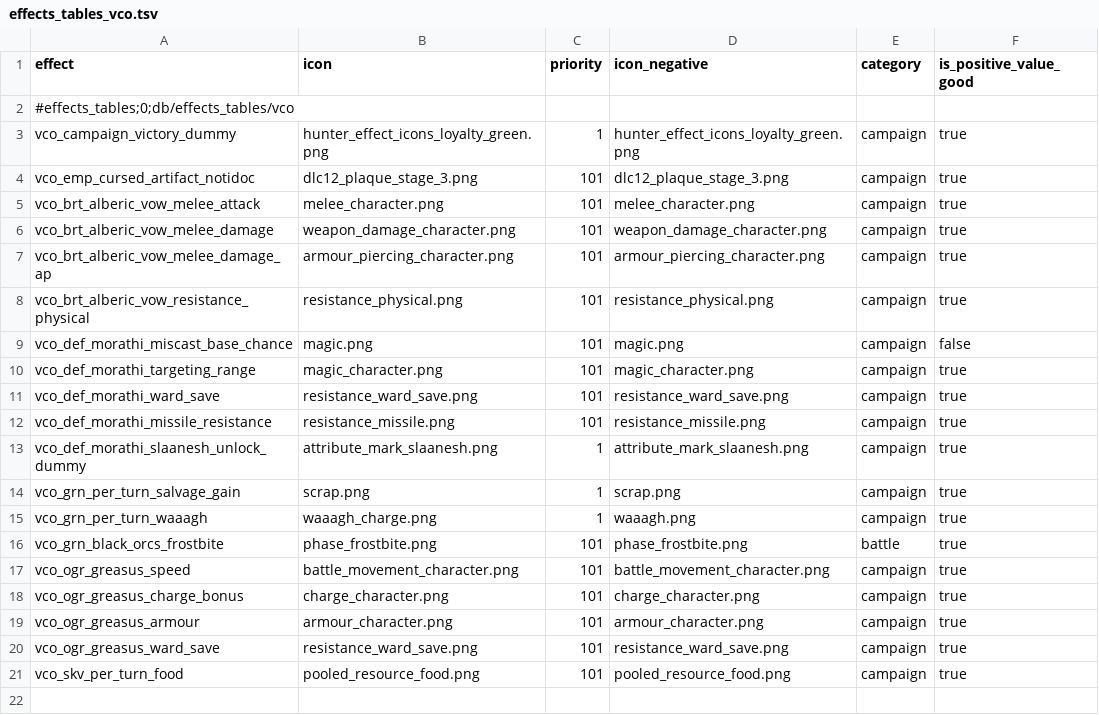
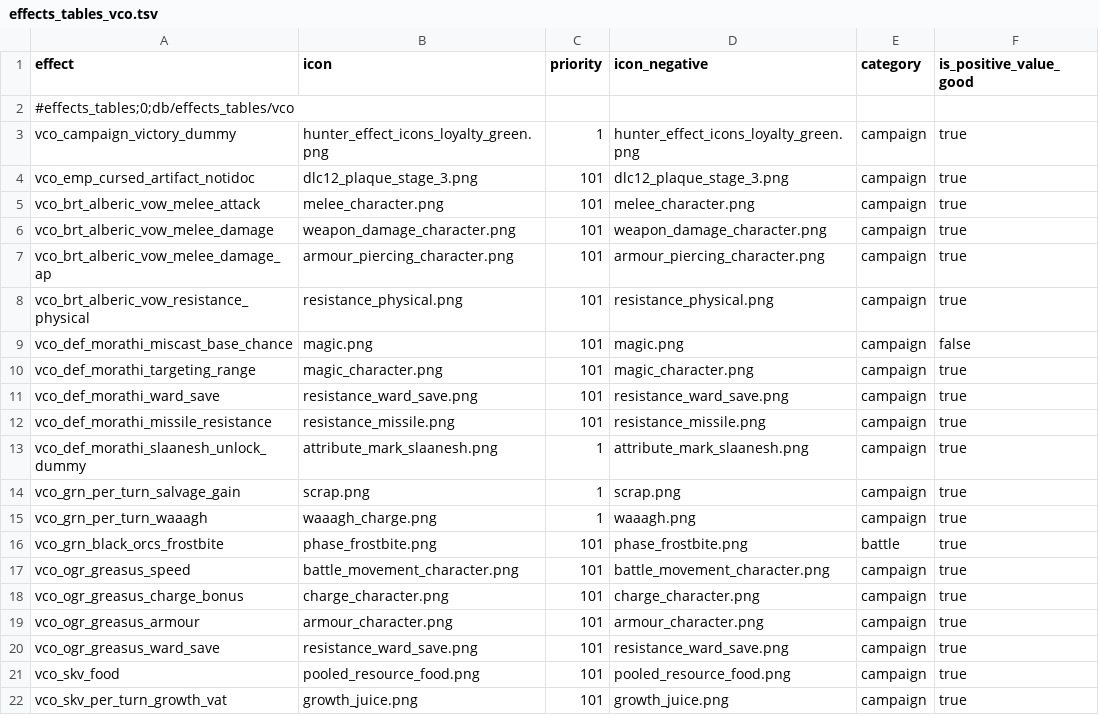
Before and after one commit to msolefonte/vco, a TSV file: src/db/effects_tables_vco.tsv, drawn as a sheet.

```diff
--- a/src/db/effects_tables_vco.tsv
+++ b/src/db/effects_tables_vco.tsv
@@ -20,2 +20,3 @@ vco_ogr_greasus_armour	armour_character.png	101	armour_character.png	campaign	tr
 vco_ogr_greasus_ward_save	resistance_ward_save.png	101	resistance_ward_save.png	campaign	true
-vco_skv_per_turn_food	pooled_resource_food.png	101	pooled_resource_food.png	campaign	true
+vco_skv_food	pooled_resource_food.png	101	pooled_resource_food.png	campaign	true
+vco_skv_per_turn_growth_vat	growth_juice.png	101	growth_juice.png	campaign	true
```
Also changed, not shown: src/db/effect_bonus_value_pooled_resource_factor_junctions_tables_vco.tsv, src/db/effect_bundles_to_effects_junctions_tables_vco.tsv, 4 other files.
